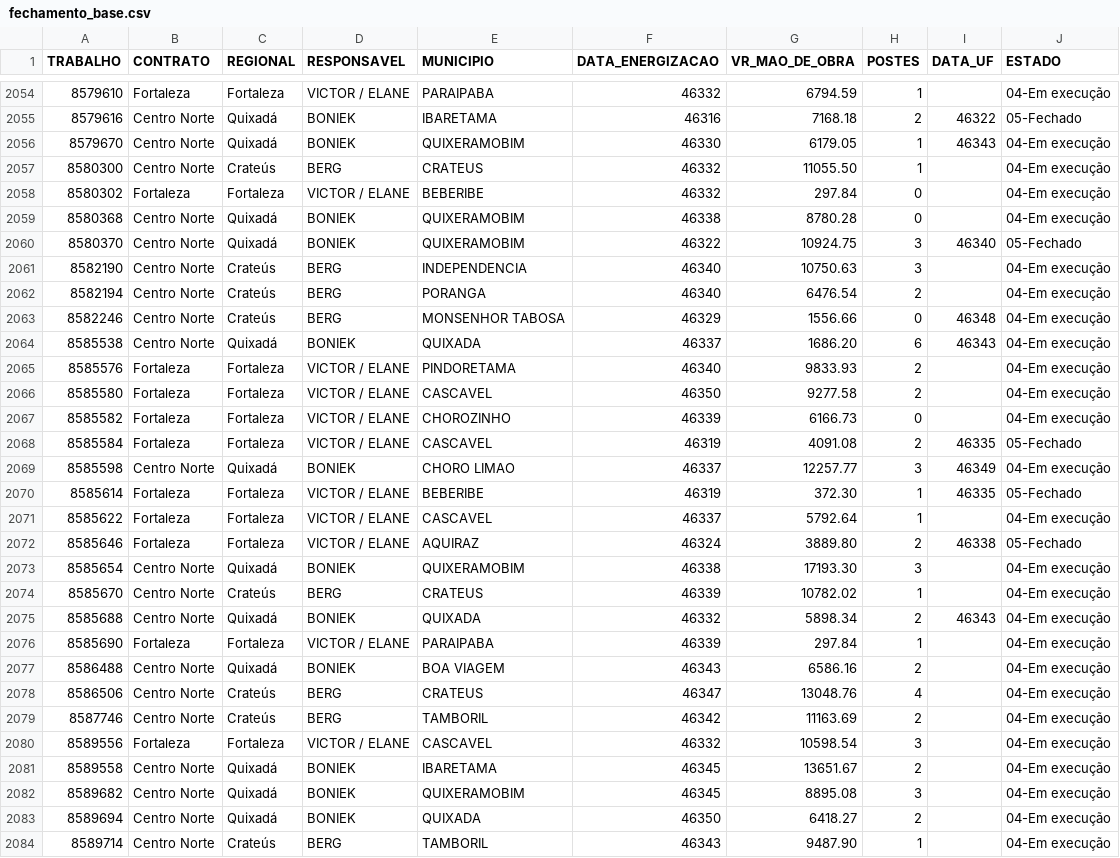
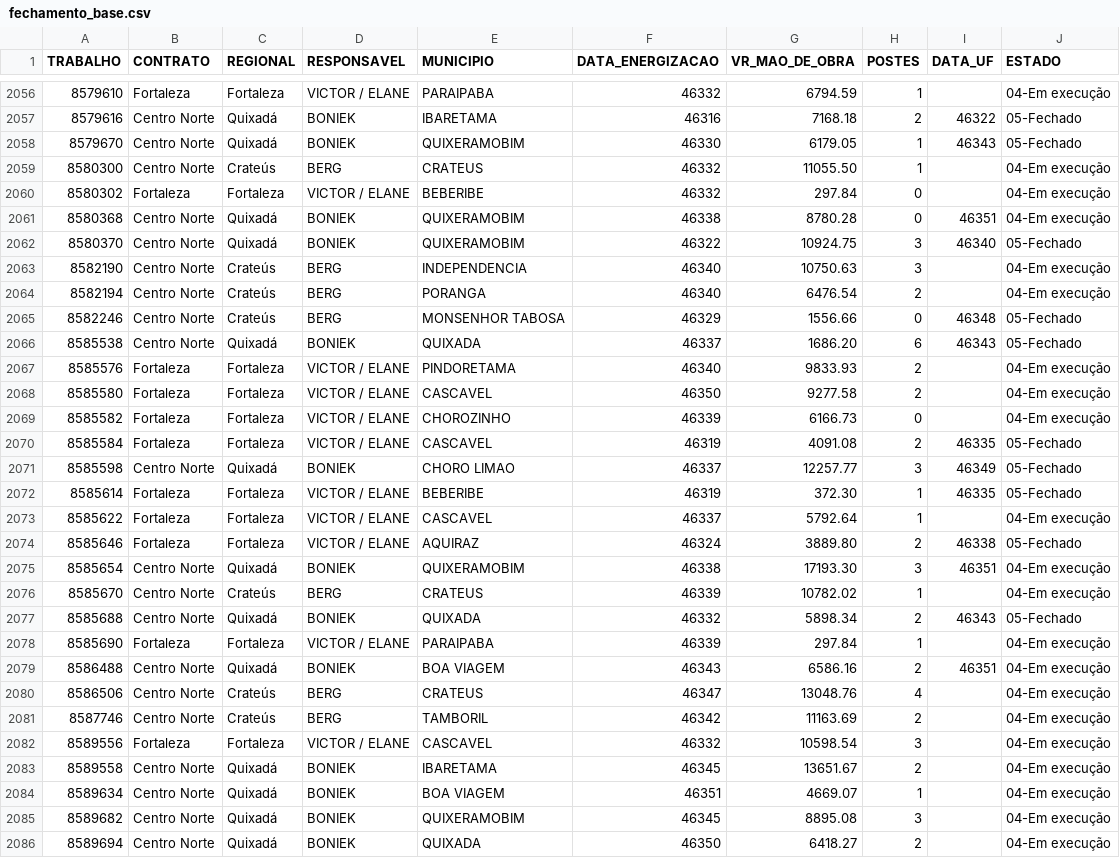
Before and after one commit to proenergy-cn/painel-obras, a CSV file: fechamento_base.csv, drawn as a sheet; only a part is shown, gaps mark what is left out; the shorter side is filled out with more unchanged rows; the diff covers the shown part only.

Commit message:
Fechamento: atualizado em 26/11/2026

```diff
--- a/fechamento_base.csv
+++ b/fechamento_base.csv
@@ -2055,6 +2057,6 @@ TRABALHO,CONTRATO,REGIONAL,RESPONSAVEL,MUNICIPIO,DATA_ENERGIZACAO,VR_MAO_DE_OBRA
 8579616,Centro Norte,Quixadá,BONIEK,IBARETAMA,46316,7168.18,2,46322,05-Fechado
-8579670,Centro Norte,Quixadá,BONIEK,QUIXERAMOBIM,46330,6179.05,1,46343,04-Em execução
+8579670,Centro Norte,Quixadá,BONIEK,QUIXERAMOBIM,46330,6179.05,1,46343,05-Fechado
 8580300,Centro Norte,Crateús,BERG,CRATEUS,46332,11055.50,1,,04-Em execução
 8580302,Fortaleza,Fortaleza,VICTOR / ELANE,BEBERIBE,46332,297.84,0,,04-Em execução
-8580368,Centro Norte,Quixadá,BONIEK,QUIXERAMOBIM,46338,8780.28,0,,04-Em execução
+8580368,Centro Norte,Quixadá,BONIEK,QUIXERAMOBIM,46338,8780.28,0,46351,04-Em execução
 8580370,Centro Norte,Quixadá,BONIEK,QUIXERAMOBIM,46322,10924.75,3,46340,05-Fechado
@@ -2062,4 +2064,4 @@ TRABALHO,CONTRATO,REGIONAL,RESPONSAVEL,MUNICIPIO,DATA_ENERGIZACAO,VR_MAO_DE_OBRA
 8582194,Centro Norte,Crateús,BERG,PORANGA,46340,6476.54,2,,04-Em execução
-8582246,Centro Norte,Crateús,BERG,MONSENHOR TABOSA,46329,1556.66,0,46348,04-Em execução
-8585538,Centro Norte,Quixadá,BONIEK,QUIXADA,46337,1686.20,6,46343,04-Em execução
+8582246,Centro Norte,Crateús,BERG,MONSENHOR TABOSA,46329,1556.66,0,46348,05-Fechado
+8585538,Centro Norte,Quixadá,BONIEK,QUIXADA,46337,1686.20,6,46343,05-Fechado
 8585576,Fortaleza,Fortaleza,VICTOR / ELANE,PINDORETAMA,46340,9833.93,2,,04-Em execução
@@ -2068,3 +2070,3 @@ TRABALHO,CONTRATO,REGIONAL,RESPONSAVEL,MUNICIPIO,DATA_ENERGIZACAO,VR_MAO_DE_OBRA
 8585584,Fortaleza,Fortaleza,VICTOR / ELANE,CASCAVEL,46319,4091.08,2,46335,05-Fechado
-8585598,Centro Norte,Quixadá,BONIEK,CHORO LIMAO,46337,12257.77,3,46349,04-Em execução
+8585598,Centro Norte,Quixadá,BONIEK,CHORO LIMAO,46337,12257.77,3,46349,05-Fechado
 8585614,Fortaleza,Fortaleza,VICTOR / ELANE,BEBERIBE,46319,372.30,1,46335,05-Fechado
@@ -2072,7 +2074,7 @@ TRABALHO,CONTRATO,REGIONAL,RESPONSAVEL,MUNICIPIO,DATA_ENERGIZACAO,VR_MAO_DE_OBRA
 8585646,Fortaleza,Fortaleza,VICTOR / ELANE,AQUIRAZ,46324,3889.80,2,46338,05-Fechado
-8585654,Centro Norte,Quixadá,BONIEK,QUIXERAMOBIM,46338,17193.30,3,,04-Em execução
+8585654,Centro Norte,Quixadá,BONIEK,QUIXERAMOBIM,46338,17193.30,3,46351,04-Em execução
 8585670,Centro Norte,Crateús,BERG,CRATEUS,46339,10782.02,1,,04-Em execução
-8585688,Centro Norte,Quixadá,BONIEK,QUIXADA,46332,5898.34,2,46343,04-Em execução
+8585688,Centro Norte,Quixadá,BONIEK,QUIXADA,46332,5898.34,2,46343,05-Fechado
 8585690,Fortaleza,Fortaleza,VICTOR / ELANE,PARAIPABA,46339,297.84,1,,04-Em execução
-8586488,Centro Norte,Quixadá,BONIEK,BOA VIAGEM,46343,6586.16,2,,04-Em execução
+8586488,Centro Norte,Quixadá,BONIEK,BOA VIAGEM,46343,6586.16,2,46351,04-Em execução
 8586506,Centro Norte,Crateús,BERG,CRATEUS,46347,13048.76,4,,04-Em execução
@@ -2081,2 +2083,3 @@ TRABALHO,CONTRATO,REGIONAL,RESPONSAVEL,MUNICIPIO,DATA_ENERGIZACAO,VR_MAO_DE_OBRA
 8589558,Centro Norte,Quixadá,BONIEK,IBARETAMA,46345,13651.67,2,,04-Em execução
+8589634,Centro Norte,Quixadá,BONIEK,BOA VIAGEM,46351,4669.07,1,,04-Em execução
 8589682,Centro Norte,Quixadá,BONIEK,QUIXERAMOBIM,46345,8895.08,3,,04-Em execução
```
Also changed, not shown: 13 added rows and 27 edited cells elsewhere in this file, 1 other file.
